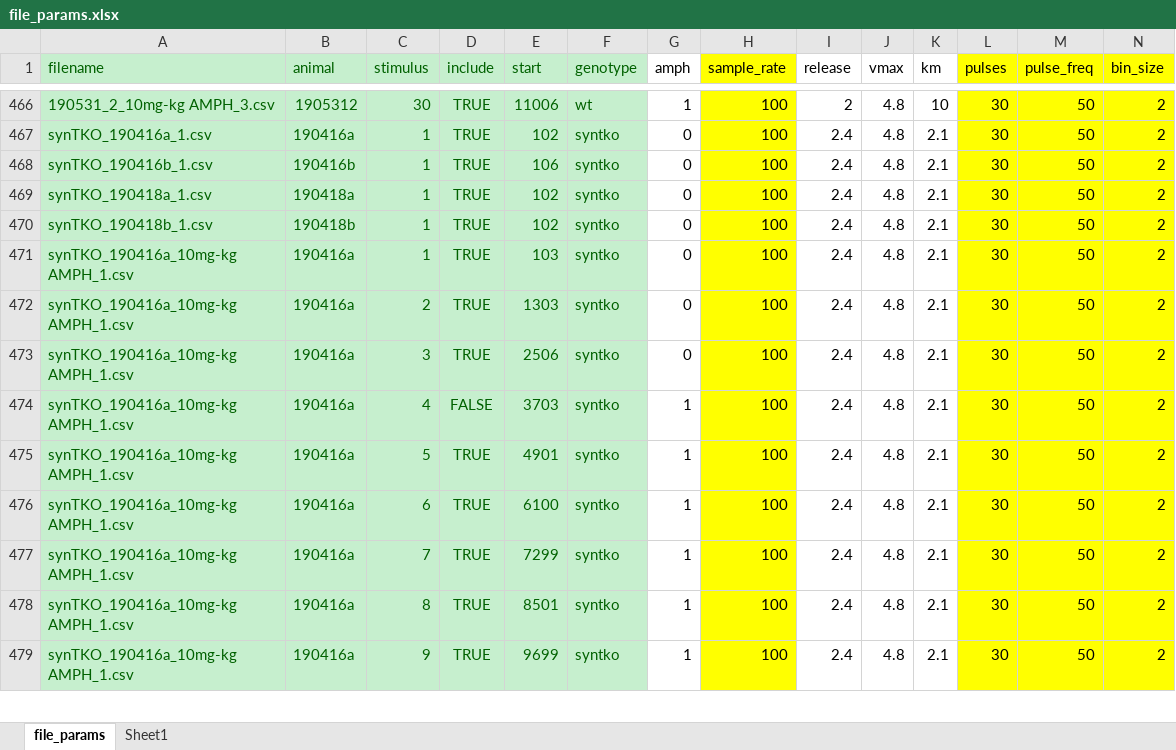
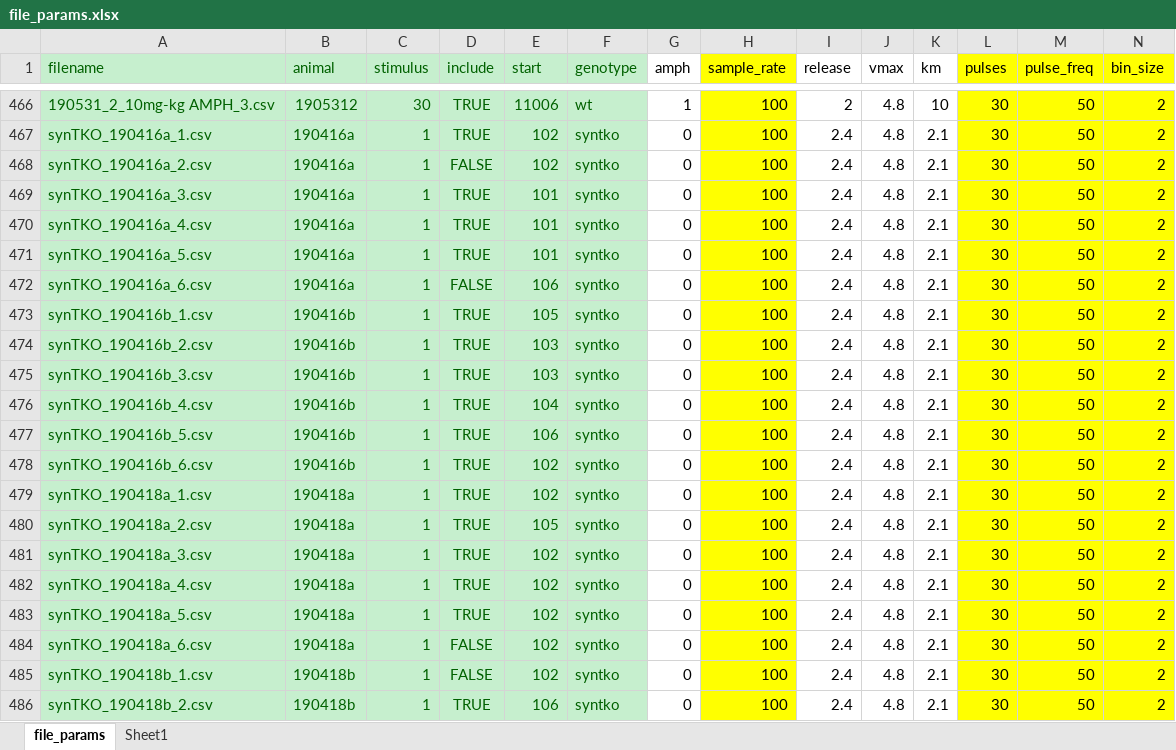
Before and after one commit to ftondolo/rwalk, an Excel workbook: scripts/file_params.xlsx, sheet file_params, drawn as a sheet; only a part is shown, gaps mark what is left out; the shorter side is filled out with more unchanged rows; values as stored, in another font and other column widths than the file's, no borders; addresses are those after the commit; rows hold the shown columns only; the diff covers the shown part only; the diff names each change by its address in the sheet, - before the commit and + after, or states it on an @@ line.

Commit message:
Added Secondary Control Sweeps

```diff
--- a/scripts/file_params.xlsx (sheet file_params)
+++ b/scripts/file_params.xlsx (sheet file_params)
+row 468: synTKO_190416a_2.csv | 190416a | 1 | FALSE | 102 | syntko | 0 | 100 | 2.4 | 4.8 | 2.1 | 30 | 50 | 2
+row 469: synTKO_190416a_3.csv | 190416a | 1 | TRUE | 101 | syntko | 0 | 100 | 2.4 | 4.8 | 2.1 | 30 | 50 | 2
+row 470: synTKO_190416a_4.csv | 190416a | 1 | TRUE | 101 | syntko | 0 | 100 | 2.4 | 4.8 | 2.1 | 30 | 50 | 2
+row 471: synTKO_190416a_5.csv | 190416a | 1 | TRUE | 101 | syntko | 0 | 100 | 2.4 | 4.8 | 2.1 | 30 | 50 | 2
+row 472: synTKO_190416a_6.csv | 190416a | 1 | FALSE | 106 | syntko | 0 | 100 | 2.4 | 4.8 | 2.1 | 30 | 50 | 2
-E473 (start): 106
+E473 (start): 105
+row 474: synTKO_190416b_2.csv | 190416b | 1 | TRUE | 103 | syntko | 0 | 100 | 2.4 | 4.8 | 2.1 | 30 | 50 | 2
+row 475: synTKO_190416b_3.csv | 190416b | 1 | TRUE | 103 | syntko | 0 | 100 | 2.4 | 4.8 | 2.1 | 30 | 50 | 2
+row 476: synTKO_190416b_4.csv | 190416b | 1 | TRUE | 104 | syntko | 0 | 100 | 2.4 | 4.8 | 2.1 | 30 | 50 | 2
+row 477: synTKO_190416b_5.csv | 190416b | 1 | TRUE | 106 | syntko | 0 | 100 | 2.4 | 4.8 | 2.1 | 30 | 50 | 2
+row 478: synTKO_190416b_6.csv | 190416b | 1 | TRUE | 102 | syntko | 0 | 100 | 2.4 | 4.8 | 2.1 | 30 | 50 | 2
+row 480: synTKO_190418a_2.csv | 190418a | 1 | TRUE | 105 | syntko | 0 | 100 | 2.4 | 4.8 | 2.1 | 30 | 50 | 2
+row 481: synTKO_190418a_3.csv | 190418a | 1 | TRUE | 102 | syntko | 0 | 100 | 2.4 | 4.8 | 2.1 | 30 | 50 | 2
+row 482: synTKO_190418a_4.csv | 190418a | 1 | TRUE | 102 | syntko | 0 | 100 | 2.4 | 4.8 | 2.1 | 30 | 50 | 2
+row 483: synTKO_190418a_5.csv | 190418a | 1 | TRUE | 102 | syntko | 0 | 100 | 2.4 | 4.8 | 2.1 | 30 | 50 | 2
+row 484: synTKO_190418a_6.csv | 190418a | 1 | FALSE | 102 | syntko | 0 | 100 | 2.4 | 4.8 | 2.1 | 30 | 50 | 2
-D485 (include): TRUE
+D485 (include): FALSE
+row 486: synTKO_190418b_2.csv | 190418b | 1 | TRUE | 106 | syntko | 0 | 100 | 2.4 | 4.8 | 2.1 | 30 | 50 | 2
```
Also changed, not shown: 4 added rows elsewhere in this sheet, charts or pictures.
